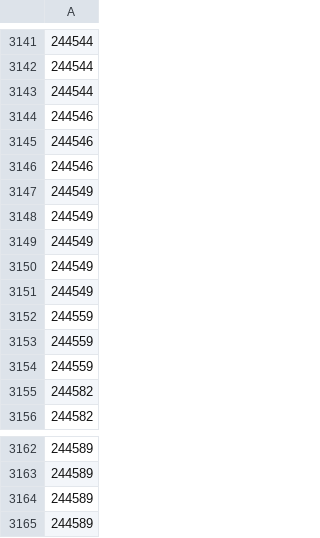
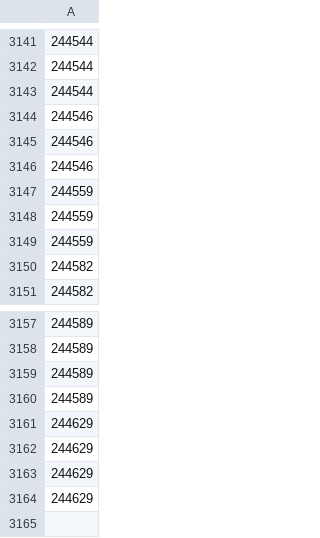
Before and after one commit to UnclePotatoe/ShoptetStock, a CSV file: orders_processed.csv, drawn as a sheet; only a part is shown, gaps mark what is left out; removed rows and columns are numbered as before the commit, all else as after; the diff names each change by its address in the sheet, - before the commit and + after, or states it on an @@ line.

Commit message:
CSV test without index?

```diff
--- a/orders_processed.csv
+++ b/orders_processed.csv
-row 3147: 244549
-row 3148: 244549
-row 3149: 244549
-row 3150: 244549
-row 3151: 244549
+row 3161: 244629
+row 3162: 244629
+row 3163: 244629
+row 3164: 244629
```
